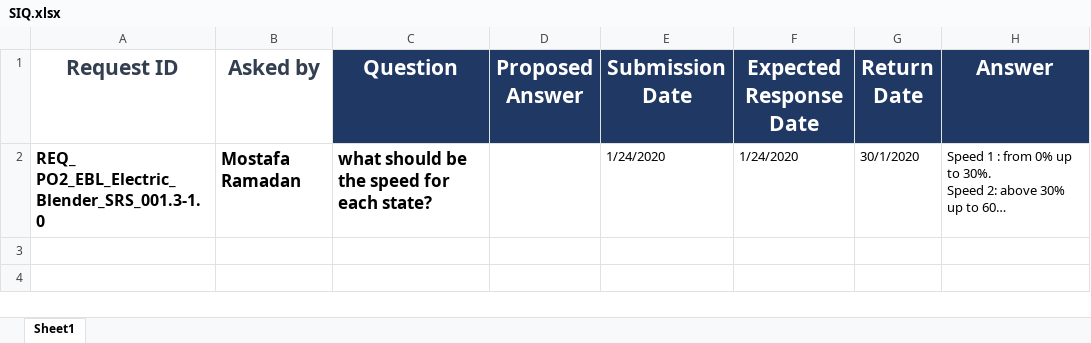
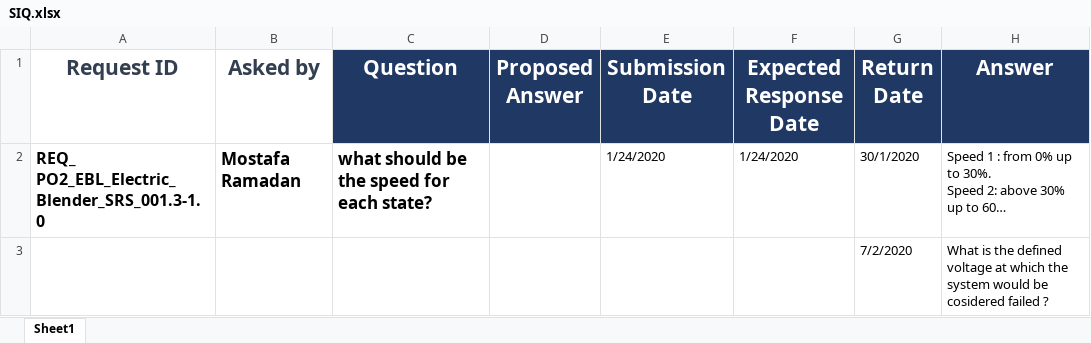
Before and after one commit to mostafamoh1236/GroupA_Electric_Blender-ITI-Intake40-, an Excel workbook: Input documents/SIQ/SIQ.xlsx, sheet Sheet1, drawn as a sheet; long unchanged cells end in …; values as stored, in another font and other column widths than the file's, no borders; the diff names each change by its address in the sheet, - before the commit and + after, or states it on an @@ line.

Commit message:
Reviewing the CYRS and Editing the SRS
Reviewing the CYRS document and releasing it with editing the SRS with respect to the review and the feedback that was given to the other documents.

```diff
--- a/Input documents/SIQ/SIQ.xlsx (sheet Sheet1)
+++ b/Input documents/SIQ/SIQ.xlsx (sheet Sheet1)
+row 3:  |  |  |  |  |  | 7/2/2020 | What is the defined voltage at which the system would be cosidered failed ?
```
Also changed, not shown: 2 other files.
